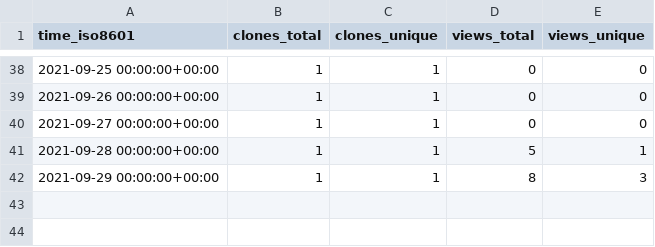
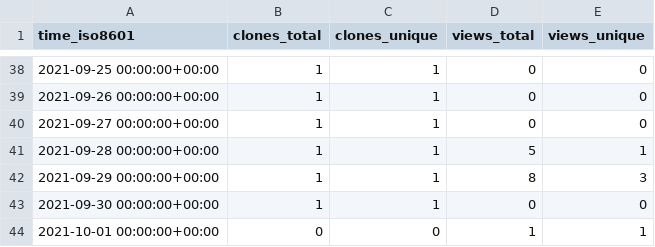
Before and after one commit to chjch/LAA4356, a CSV file: chjch/LAA4356/ghrs-data/views_clones_aggregate.csv, drawn as a sheet; only a part is shown, gaps mark what is left out; the diff names each change by its address in the sheet, - before the commit and + after, or states it on an @@ line.

```diff
--- a/chjch/LAA4356/ghrs-data/views_clones_aggregate.csv
+++ b/chjch/LAA4356/ghrs-data/views_clones_aggregate.csv
+row 43: 2021-09-30 00:00:00+00:00 | 1 | 1 | 0 | 0
+row 44: 2021-10-01 00:00:00+00:00 | 0 | 0 | 1 | 1
```
Also changed, not shown: 1 other file.
